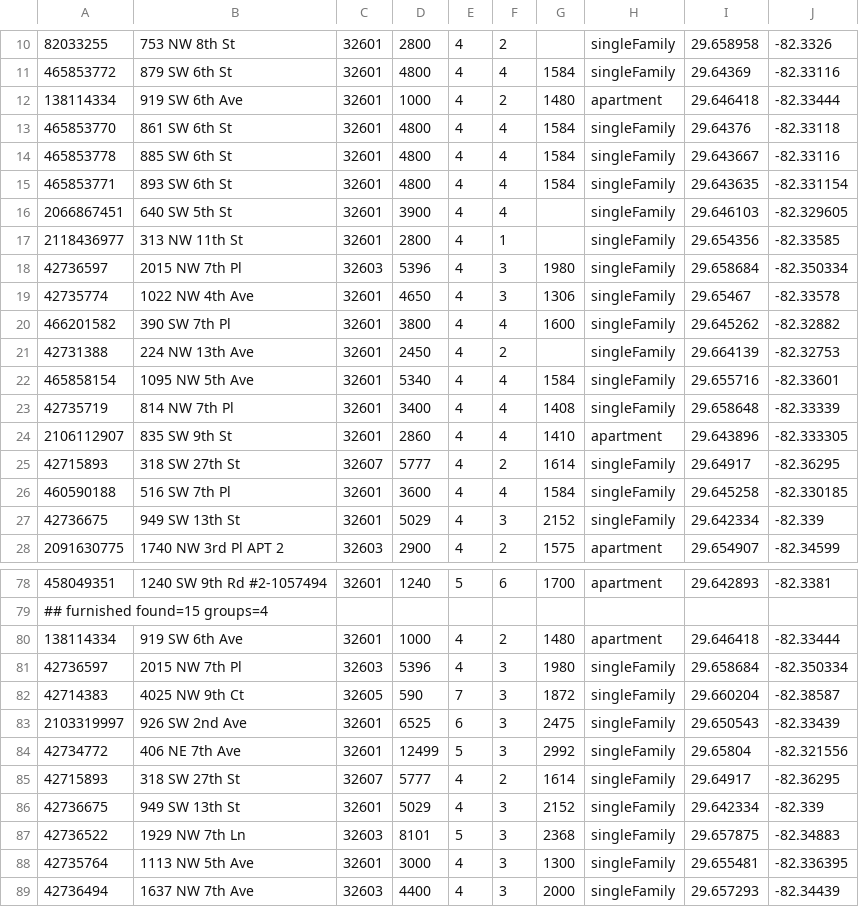
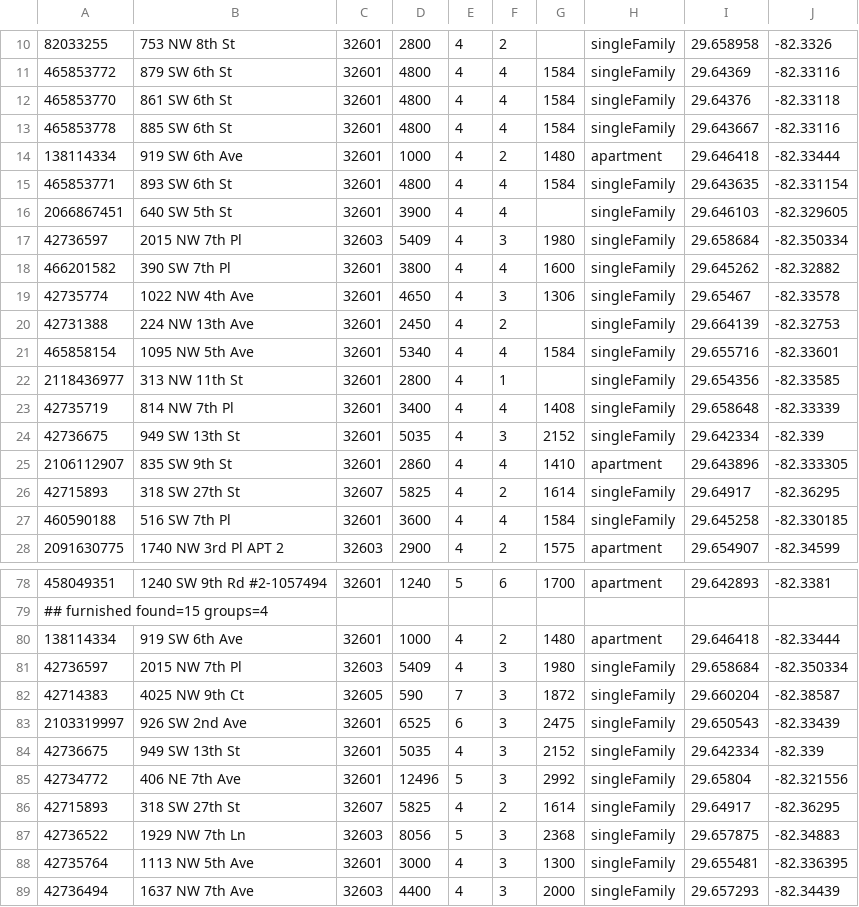
Before and after one commit to michaelknicks5-apply/gatornest, a TSV file: data-cache/zillow-snapshot.tsv, drawn as a sheet; only a part is shown, gaps mark what is left out; the diff covers the shown part only.

```diff
--- a/data-cache/zillow-snapshot.tsv
+++ b/data-cache/zillow-snapshot.tsv
@@ -11,18 +11,18 @@
 465853772	879 SW 6th St	32601	4800	4	4	1584	singleFamily	29.64369	-82.33116
-138114334	919 SW 6th Ave	32601	1000	4	2	1480	apartment	29.646418	-82.33444
 465853770	861 SW 6th St	32601	4800	4	4	1584	singleFamily	29.64376	-82.33118
 465853778	885 SW 6th St	32601	4800	4	4	1584	singleFamily	29.643667	-82.33116
+138114334	919 SW 6th Ave	32601	1000	4	2	1480	apartment	29.646418	-82.33444
 465853771	893 SW 6th St	32601	4800	4	4	1584	singleFamily	29.643635	-82.331154
 2066867451	640 SW 5th St	32601	3900	4	4		singleFamily	29.646103	-82.329605
-2118436977	313 NW 11th St	32601	2800	4	1		singleFamily	29.654356	-82.33585
-42736597	2015 NW 7th Pl	32603	5396	4	3	1980	singleFamily	29.658684	-82.350334
+42736597	2015 NW 7th Pl	32603	5409	4	3	1980	singleFamily	29.658684	-82.350334
+466201582	390 SW 7th Pl	32601	3800	4	4	1600	singleFamily	29.645262	-82.32882
 42735774	1022 NW 4th Ave	32601	4650	4	3	1306	singleFamily	29.65467	-82.33578
-466201582	390 SW 7th Pl	32601	3800	4	4	1600	singleFamily	29.645262	-82.32882
 42731388	224 NW 13th Ave	32601	2450	4	2		singleFamily	29.664139	-82.32753
 465858154	1095 NW 5th Ave	32601	5340	4	4	1584	singleFamily	29.655716	-82.33601
+2118436977	313 NW 11th St	32601	2800	4	1		singleFamily	29.654356	-82.33585
 42735719	814 NW 7th Pl	32601	3400	4	4	1408	singleFamily	29.658648	-82.33339
+42736675	949 SW 13th St	32601	5035	4	3	2152	singleFamily	29.642334	-82.339
 2106112907	835 SW 9th St	32601	2860	4	4	1410	apartment	29.643896	-82.333305
-42715893	318 SW 27th St	32607	5777	4	2	1614	singleFamily	29.64917	-82.36295
+42715893	318 SW 27th St	32607	5825	4	2	1614	singleFamily	29.64917	-82.36295
 460590188	516 SW 7th Pl	32601	3600	4	4	1584	singleFamily	29.645258	-82.330185
-42736675	949 SW 13th St	32601	5029	4	3	2152	singleFamily	29.642334	-82.339
 2091630775	1740 NW 3rd Pl APT 2	32603	2900	4	2	1575	apartment	29.654907	-82.34599
@@ -80,9 +80,9 @@
 138114334	919 SW 6th Ave	32601	1000	4	2	1480	apartment	29.646418	-82.33444
-42736597	2015 NW 7th Pl	32603	5396	4	3	1980	singleFamily	29.658684	-82.350334
+42736597	2015 NW 7th Pl	32603	5409	4	3	1980	singleFamily	29.658684	-82.350334
 42714383	4025 NW 9th Ct	32605	590	7	3	1872	singleFamily	29.660204	-82.38587
 2103319997	926 SW 2nd Ave	32601	6525	6	3	2475	singleFamily	29.650543	-82.33439
-42734772	406 NE 7th Ave	32601	12499	5	3	2992	singleFamily	29.65804	-82.321556
-42715893	318 SW 27th St	32607	5777	4	2	1614	singleFamily	29.64917	-82.36295
-42736675	949 SW 13th St	32601	5029	4	3	2152	singleFamily	29.642334	-82.339
-42736522	1929 NW 7th Ln	32603	8101	5	3	2368	singleFamily	29.657875	-82.34883
+42736675	949 SW 13th St	32601	5035	4	3	2152	singleFamily	29.642334	-82.339
+42734772	406 NE 7th Ave	32601	12496	5	3	2992	singleFamily	29.65804	-82.321556
+42715893	318 SW 27th St	32607	5825	4	2	1614	singleFamily	29.64917	-82.36295
+42736522	1929 NW 7th Ln	32603	8056	5	3	2368	singleFamily	29.657875	-82.34883
 42735764	1113 NW 5th Ave	32601	3000	4	3	1300	singleFamily	29.655481	-82.336395
```
Also changed, not shown: 2 moved rows and 3 edited cells elsewhere in this file, 1 other file.
